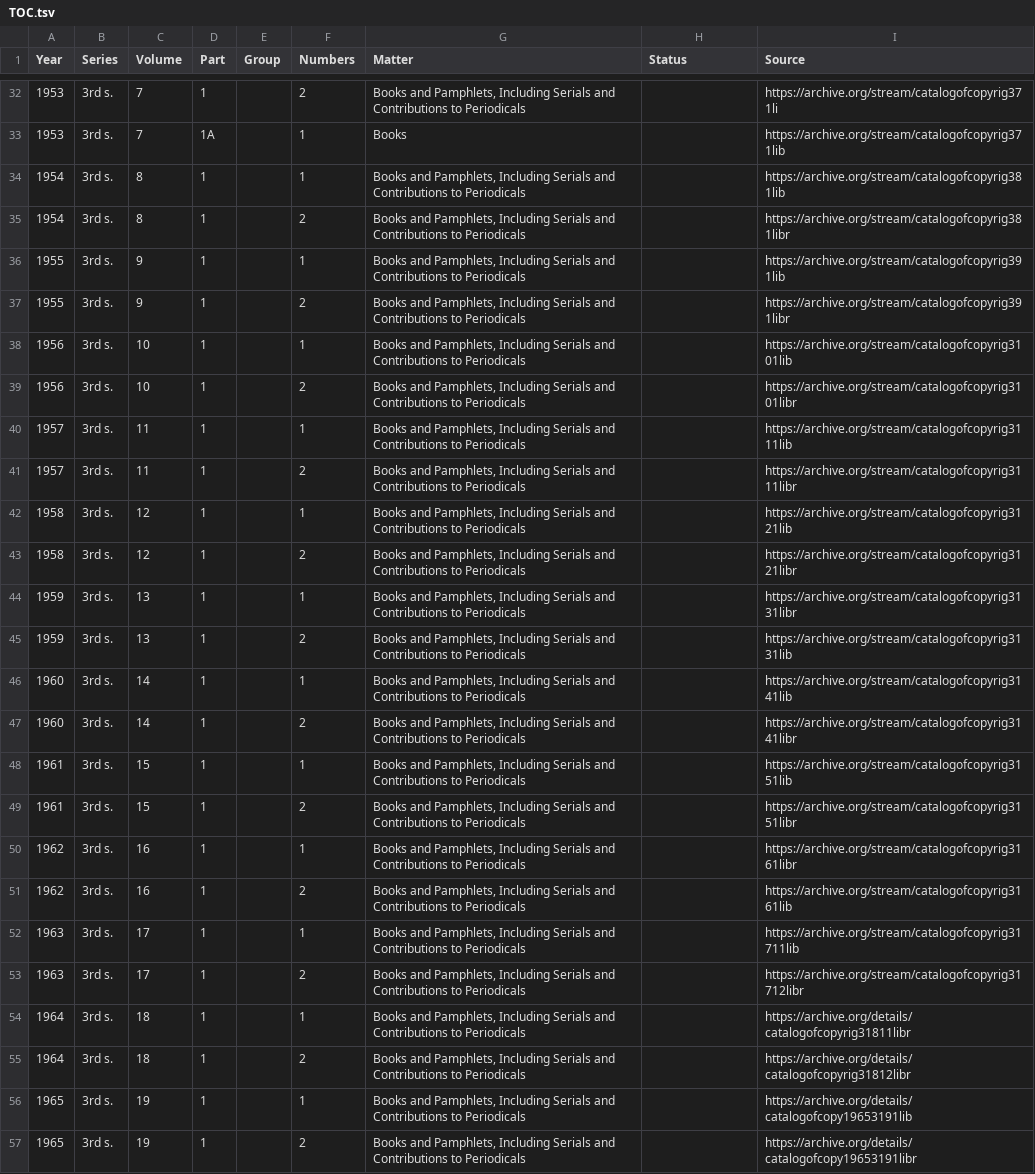
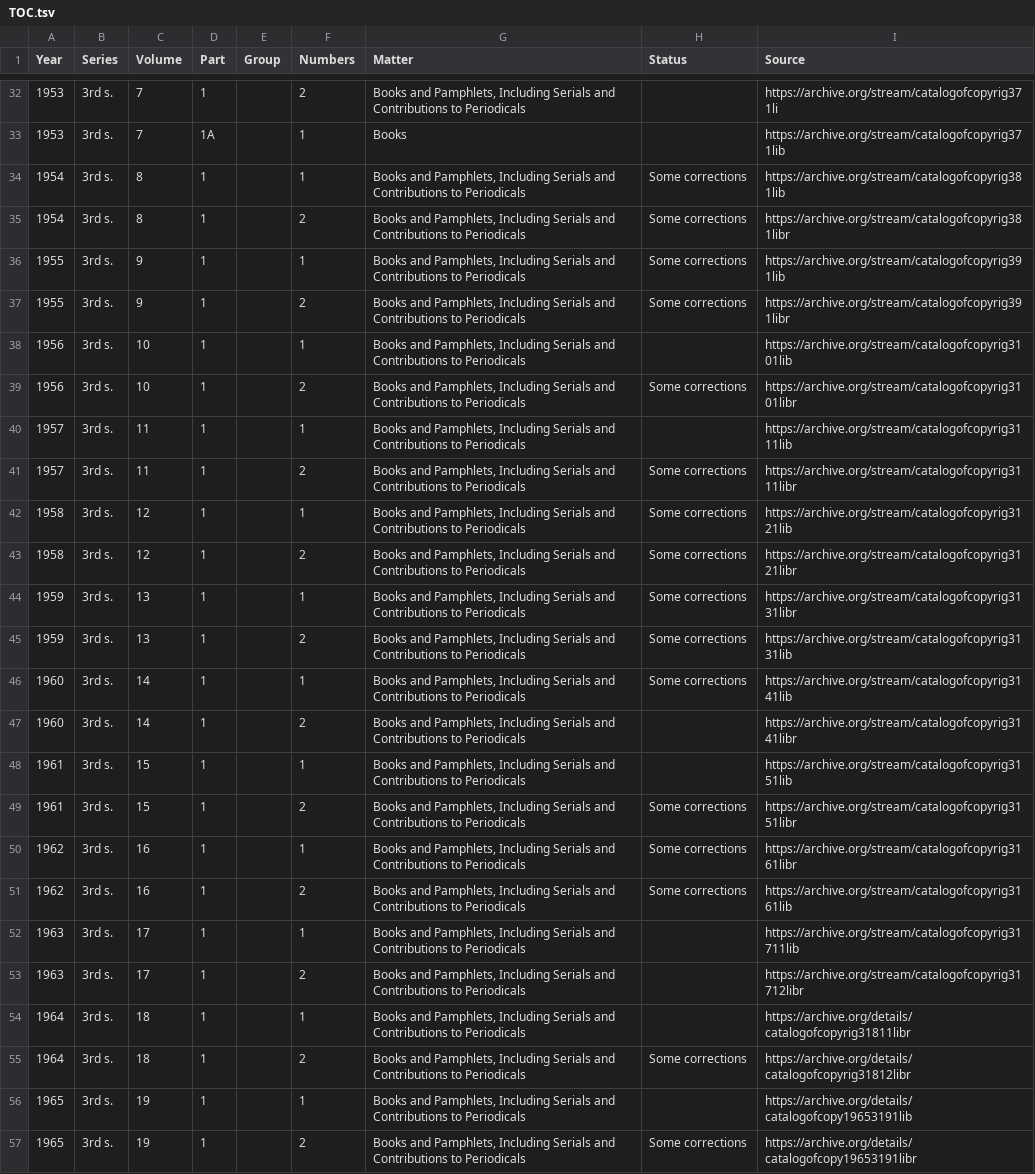
Before and after one commit to NYPL/catalog_of_copyright_entries_project, a TSV file: xml/TOC.tsv, drawn as a sheet; only a part is shown, gaps mark what is left out; the diff covers the shown part only; the diff names each change by its address in the sheet, - before the commit and + after, or states it on an @@ line.

Commit message:
Regenerate TOC

```diff
--- a/xml/TOC.tsv
+++ b/xml/TOC.tsv
-H34:H37 (Status): (empty)
+H34:H37 (Status): Some corrections
-H39 (Status): (empty)
+H39 (Status): Some corrections
-H41:H46 (Status): (empty)
+H41:H46 (Status): Some corrections
-H49:H51 (Status): (empty)
+H49:H51 (Status): Some corrections
-H55 (Status): (empty)
+H55 (Status): Some corrections
-H57 (Status): (empty)
+H57 (Status): Some corrections
```
Also changed, not shown: 4 edited cells elsewhere in this file.
